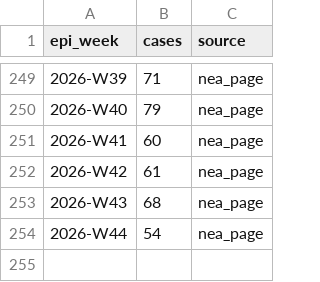
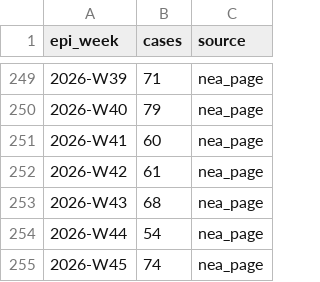
Before and after one commit to advaitarunnair/dengueradar, a CSV file: data/recent_cases.csv, drawn as a sheet; only a part is shown, gaps mark what is left out; the diff names each change by its address in the sheet, - before the commit and + after, or states it on an @@ line.

```diff
--- a/data/recent_cases.csv
+++ b/data/recent_cases.csv
+row 255: 2026-W45 | 74 | nea_page
```
Also changed, not shown: 9 other files.
